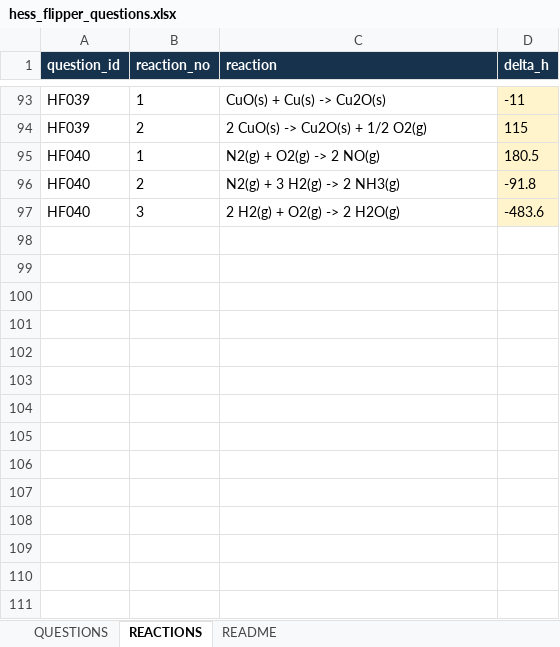
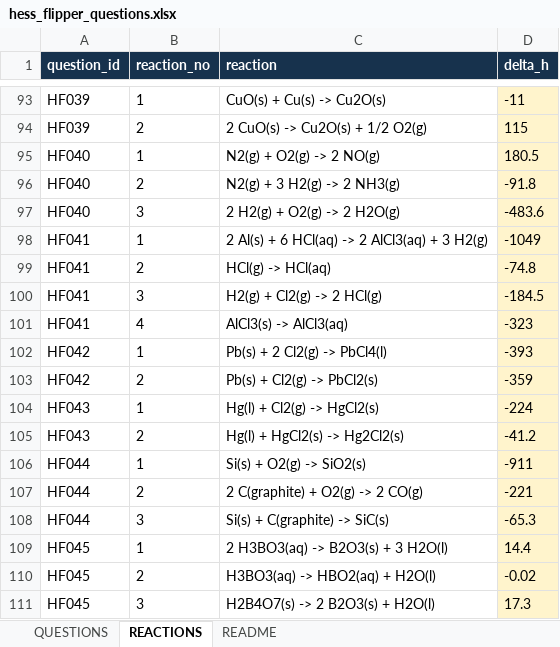
Before and after one commit to carbon37558/hess-flipper, an Excel workbook: data/hess_flipper_questions.xlsx, sheet REACTIONS, drawn as a sheet; only a part is shown, gaps mark what is left out; values as stored, in another font and other column widths than the file's, no borders; table styles not drawn; the diff names each change by its address in the sheet, - before the commit and + after, or states it on an @@ line.

```diff
--- a/data/hess_flipper_questions.xlsx (sheet REACTIONS)
+++ b/data/hess_flipper_questions.xlsx (sheet REACTIONS)
+row 98: HF041 | 1 | 2 Al(s) + 6 HCl(aq) -> 2 AlCl3(aq) + 3 H2(g) | -1049
+row 99: HF041 | 2 | HCl(g) -> HCl(aq) | -74.8
+row 100: HF041 | 3 | H2(g) + Cl2(g) -> 2 HCl(g) | -184.5
+row 101: HF041 | 4 | AlCl3(s) -> AlCl3(aq) | -323
+row 102: HF042 | 1 | Pb(s) + 2 Cl2(g) -> PbCl4(l) | -393
+row 103: HF042 | 2 | Pb(s) + Cl2(g) -> PbCl2(s) | -359
+row 104: HF043 | 1 | Hg(l) + Cl2(g) -> HgCl2(s) | -224
+row 105: HF043 | 2 | Hg(l) + HgCl2(s) -> Hg2Cl2(s) | -41.2
+row 106: HF044 | 1 | Si(s) + O2(g) -> SiO2(s) | -911
+row 107: HF044 | 2 | 2 C(graphite) + O2(g) -> 2 CO(g) | -221
+row 108: HF044 | 3 | Si(s) + C(graphite) -> SiC(s) | -65.3
+row 109: HF045 | 1 | 2 H3BO3(aq) -> B2O3(s) + 3 H2O(l) | 14.4
+row 110: HF045 | 2 | H3BO3(aq) -> HBO2(aq) + H2O(l) | -0.02
+row 111: HF045 | 3 | H2B4O7(s) -> 2 B2O3(s) + H2O(l) | 17.3
```
Also changed, not shown: sheet QUESTIONS, 1 other file.
